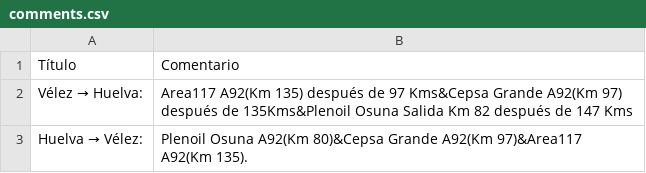
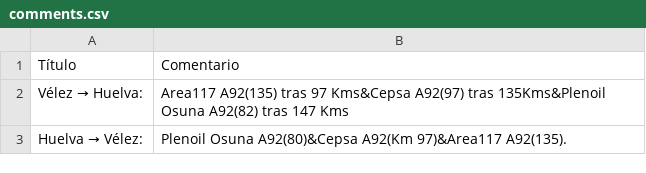
Before and after one commit to andalusianroads/javascript, a CSV file: learning/comments.csv, drawn as a sheet.

Commit message:
Update comments.csv

```diff
--- a/learning/comments.csv
+++ b/learning/comments.csv
@@ -1,3 +1,3 @@
 Título,Comentario
-Vélez → Huelva:,Area117 A92(Km 135) después de 97 Kms&Cepsa Grande A92(Km 97) después de 135Kms&Plenoil Osuna Salida Km 82 después de 147 Kms
-Huelva → Vélez:,Plenoil Osuna A92(Km 80)&Cepsa Grande A92(Km 97)&Area117 A92(Km 135).
+Vélez → Huelva:,Area117 A92(135) tras 97 Kms&Cepsa A92(97) tras 135Kms&Plenoil Osuna A92(82) tras 147 Kms
+Huelva → Vélez:,Plenoil Osuna A92(80)&Cepsa A92(Km 97)&Area117 A92(135).
```
